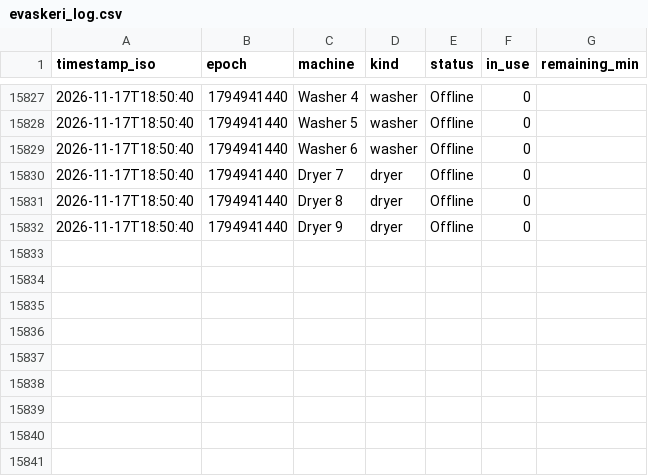
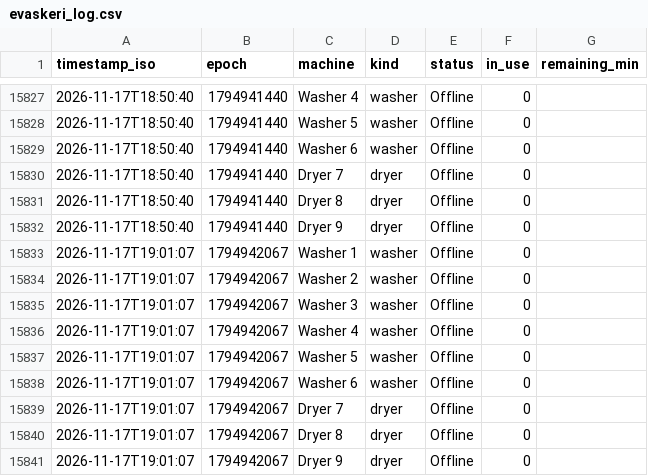
Before and after one commit to Jakub-Kos/evaskeri-logger, a CSV file: evaskeri_log.csv, drawn as a sheet; only a part is shown, gaps mark what is left out.

```diff
--- a/evaskeri_log.csv
+++ b/evaskeri_log.csv
@@ -15832 +15832,10 @@ timestamp_iso,epoch,machine,kind,status,in_use,remaining_min
 2026-11-17T18:50:40,1794941440,Dryer 9,dryer,Offline,0,
+2026-11-17T19:01:07,1794942067,Washer 1,washer,Offline,0,
+2026-11-17T19:01:07,1794942067,Washer 2,washer,Offline,0,
+2026-11-17T19:01:07,1794942067,Washer 3,washer,Offline,0,
+2026-11-17T19:01:07,1794942067,Washer 4,washer,Offline,0,
+2026-11-17T19:01:07,1794942067,Washer 5,washer,Offline,0,
+2026-11-17T19:01:07,1794942067,Washer 6,washer,Offline,0,
+2026-11-17T19:01:07,1794942067,Dryer 7,dryer,Offline,0,
+2026-11-17T19:01:07,1794942067,Dryer 8,dryer,Offline,0,
+2026-11-17T19:01:07,1794942067,Dryer 9,dryer,Offline,0,
```
